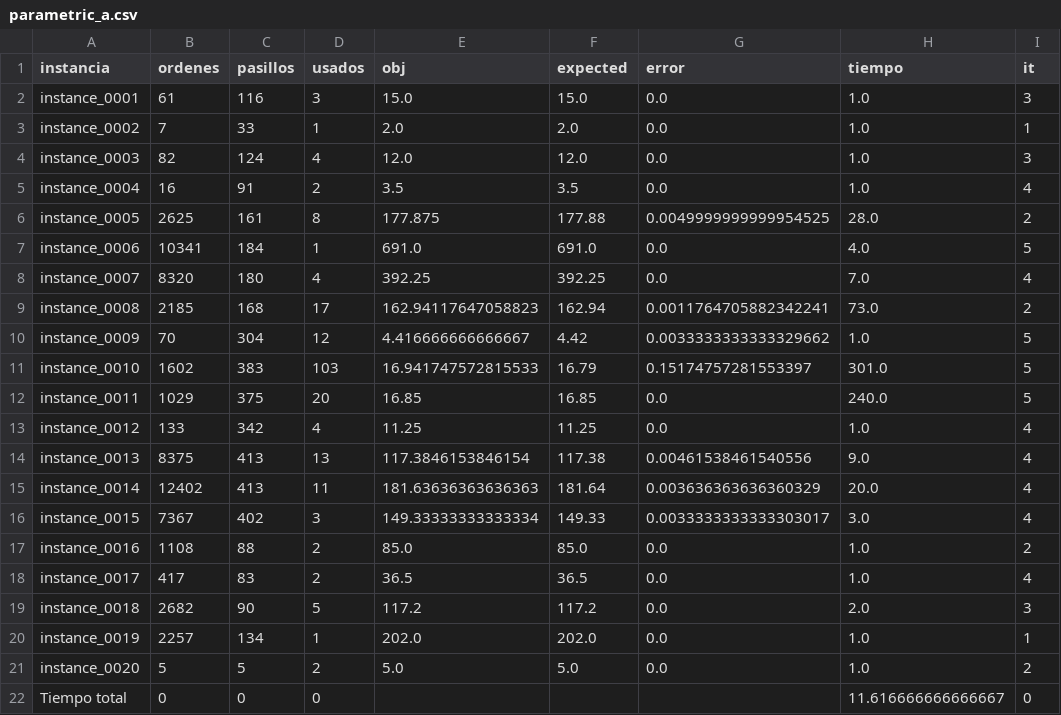
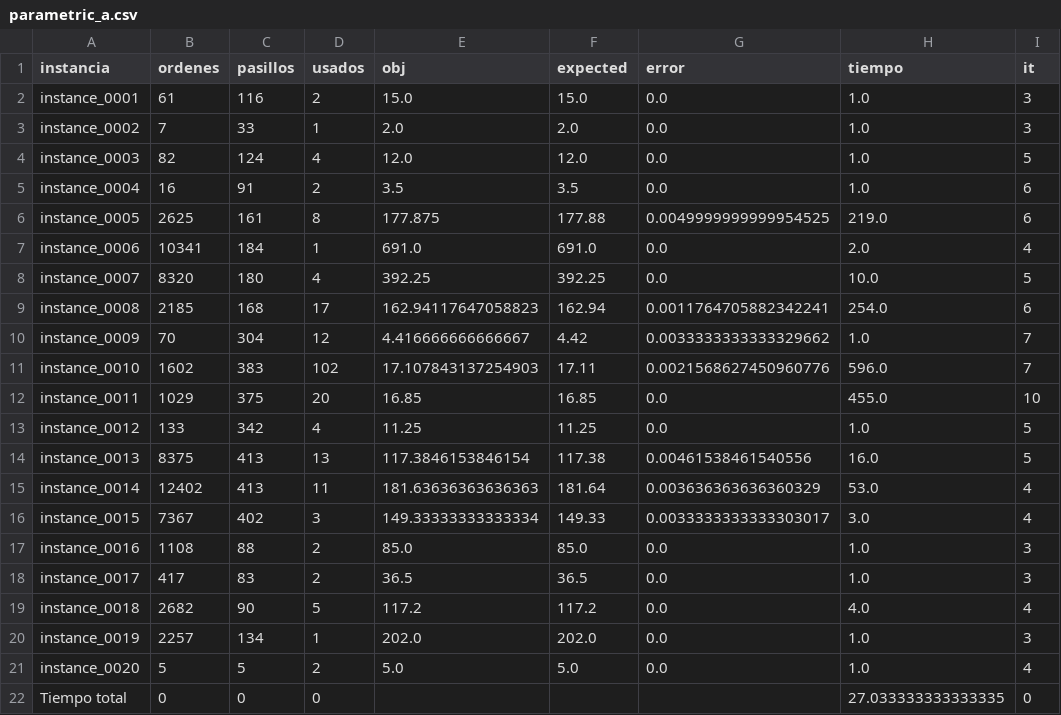
Before and after one commit to IgnaOromendia/challenge-sbpo-2025, a CSV file: results/parametric_a.csv, drawn as a sheet.

Commit message:
Resultados

```diff
--- a/results/parametric_a.csv
+++ b/results/parametric_a.csv
@@ -1,22 +1,22 @@
 instancia,ordenes,pasillos,usados,obj,expected,error,tiempo,it
-instance_0001,61,116,3,15.0,15.0,0.0,1.0,3
-instance_0002,7,33,1,2.0,2.0,0.0,1.0,1
-instance_0003,82,124,4,12.0,12.0,0.0,1.0,3
-instance_0004,16,91,2,3.5,3.5,0.0,1.0,4
-instance_0005,2625,161,8,177.875,177.88,0.0049999999999954525,28.0,2
-instance_0006,10341,184,1,691.0,691.0,0.0,4.0,5
-instance_0007,8320,180,4,392.25,392.25,0.0,7.0,4
-instance_0008,2185,168,17,162.94117647058823,162.94,0.0011764705882342241,73.0,2
-instance_0009,70,304,12,4.416666666666667,4.42,0.0033333333333329662,1.0,5
-instance_0010,1602,383,103,16.941747572815533,16.79,0.15174757281553397,301.0,5
-instance_0011,1029,375,20,16.85,16.85,0.0,240.0,5
-instance_0012,133,342,4,11.25,11.25,0.0,1.0,4
-instance_0013,8375,413,13,117.3846153846154,117.38,0.00461538461540556,9.0,4
-instance_0014,12402,413,11,181.63636363636363,181.64,0.003636363636360329,20.0,4
+instance_0001,61,116,2,15.0,15.0,0.0,1.0,3
+instance_0002,7,33,1,2.0,2.0,0.0,1.0,3
+instance_0003,82,124,4,12.0,12.0,0.0,1.0,5
+instance_0004,16,91,2,3.5,3.5,0.0,1.0,6
+instance_0005,2625,161,8,177.875,177.88,0.0049999999999954525,219.0,6
+instance_0006,10341,184,1,691.0,691.0,0.0,2.0,4
+instance_0007,8320,180,4,392.25,392.25,0.0,10.0,5
+instance_0008,2185,168,17,162.94117647058823,162.94,0.0011764705882342241,254.0,6
+instance_0009,70,304,12,4.416666666666667,4.42,0.0033333333333329662,1.0,7
+instance_0010,1602,383,102,17.107843137254903,17.11,0.0021568627450960776,596.0,7
+instance_0011,1029,375,20,16.85,16.85,0.0,455.0,10
+instance_0012,133,342,4,11.25,11.25,0.0,1.0,5
+instance_0013,8375,413,13,117.3846153846154,117.38,0.00461538461540556,16.0,5
+instance_0014,12402,413,11,181.63636363636363,181.64,0.003636363636360329,53.0,4
 instance_0015,7367,402,3,149.33333333333334,149.33,0.0033333333333303017,3.0,4
-instance_0016,1108,88,2,85.0,85.0,0.0,1.0,2
-instance_0017,417,83,2,36.5,36.5,0.0,1.0,4
-instance_0018,2682,90,5,117.2,117.2,0.0,2.0,3
-instance_0019,2257,134,1,202.0,202.0,0.0,1.0,1
-instance_0020,5,5,2,5.0,5.0,0.0,1.0,2
-Tiempo total,0,0,0,,,,11.616666666666667,0
+instance_0016,1108,88,2,85.0,85.0,0.0,1.0,3
+instance_0017,417,83,2,36.5,36.5,0.0,1.0,3
+instance_0018,2682,90,5,117.2,117.2,0.0,4.0,4
+instance_0019,2257,134,1,202.0,202.0,0.0,1.0,3
+instance_0020,5,5,2,5.0,5.0,0.0,1.0,4
+Tiempo total,0,0,0,,,,27.033333333333335,0
```
Also changed, not shown: 19 other files.
